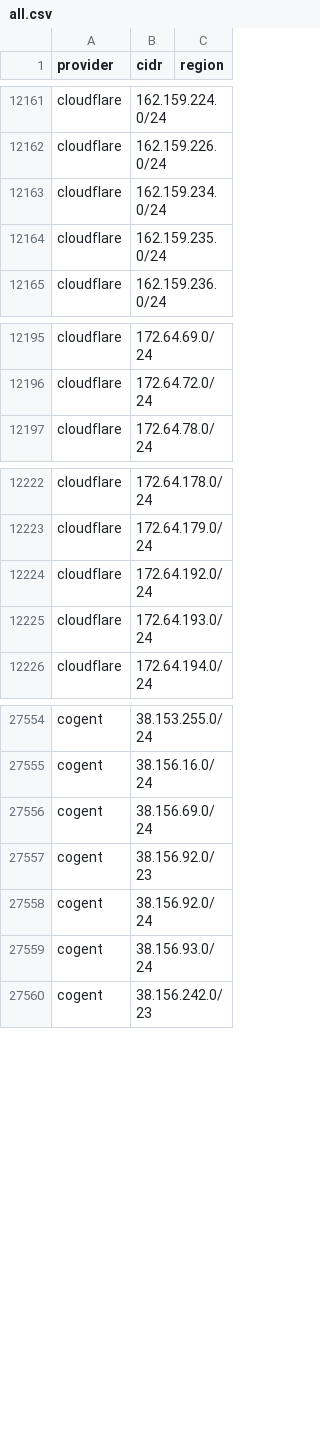
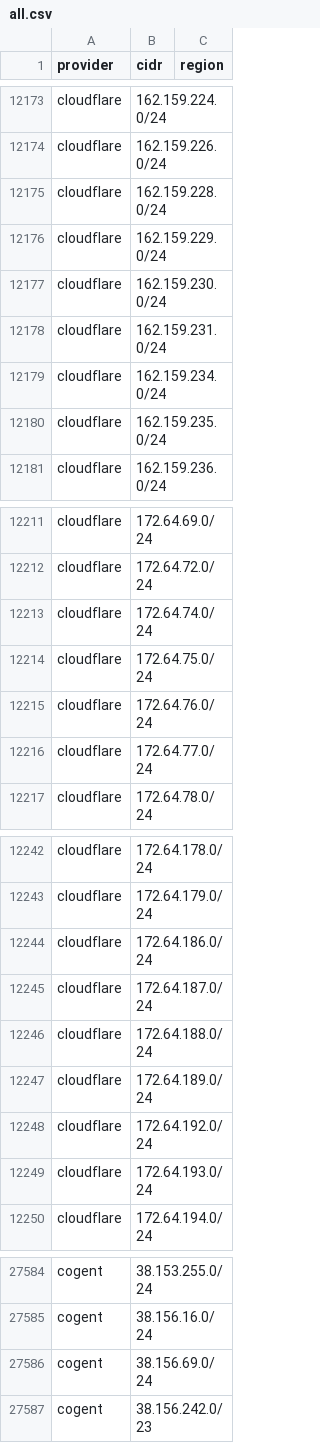
Before and after one commit to prettyleaf/cdn, a CSV file: all/all.csv, drawn as a sheet; only a part is shown, gaps mark what is left out; the diff covers the shown part only.

```diff
--- a/all/all.csv
+++ b/all/all.csv
@@ -12162,2 +12174,6 @@ cloudflare,162.159.224.0/24,
 cloudflare,162.159.226.0/24,
+cloudflare,162.159.228.0/24,
+cloudflare,162.159.229.0/24,
+cloudflare,162.159.230.0/24,
+cloudflare,162.159.231.0/24,
 cloudflare,162.159.234.0/24,
@@ -12196,2 +12212,6 @@ cloudflare,172.64.69.0/24,
 cloudflare,172.64.72.0/24,
+cloudflare,172.64.74.0/24,
+cloudflare,172.64.75.0/24,
+cloudflare,172.64.76.0/24,
+cloudflare,172.64.77.0/24,
 cloudflare,172.64.78.0/24,
@@ -12223,2 +12243,6 @@ cloudflare,172.64.178.0/24,
 cloudflare,172.64.179.0/24,
+cloudflare,172.64.186.0/24,
+cloudflare,172.64.187.0/24,
+cloudflare,172.64.188.0/24,
+cloudflare,172.64.189.0/24,
 cloudflare,172.64.192.0/24,
@@ -27556,5 +27586,2 @@ cogent,38.156.16.0/24,
 cogent,38.156.69.0/24,
-cogent,38.156.92.0/23,
-cogent,38.156.92.0/24,
-cogent,38.156.93.0/24,
 cogent,38.156.242.0/23,
```
Also changed, not shown: 24 added rows elsewhere in this file, 9 other files.
